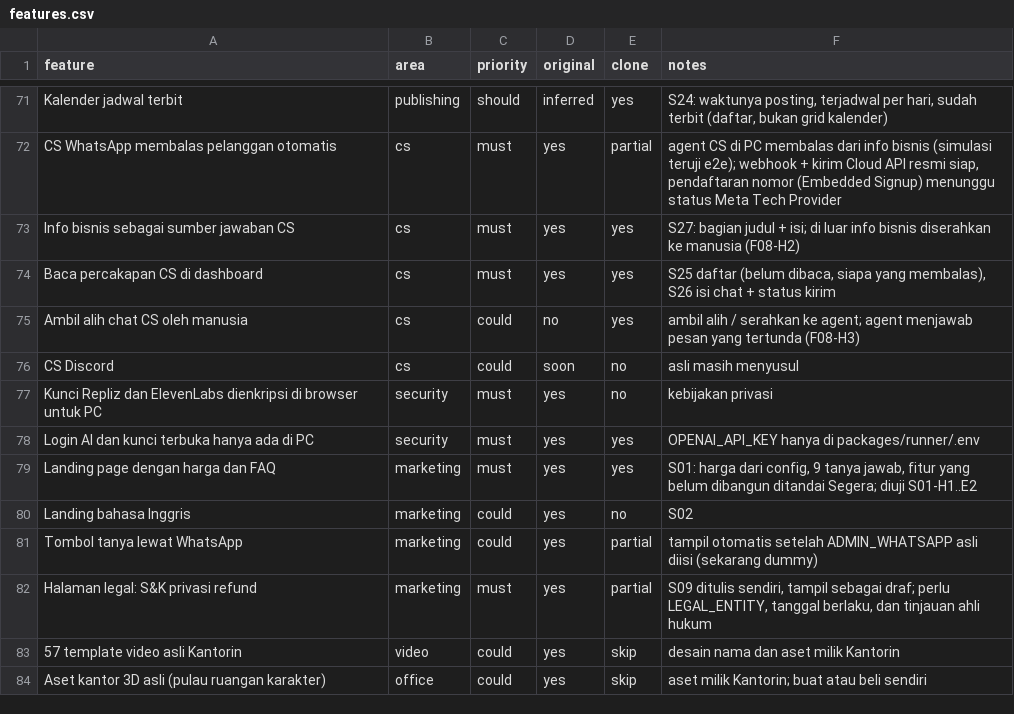
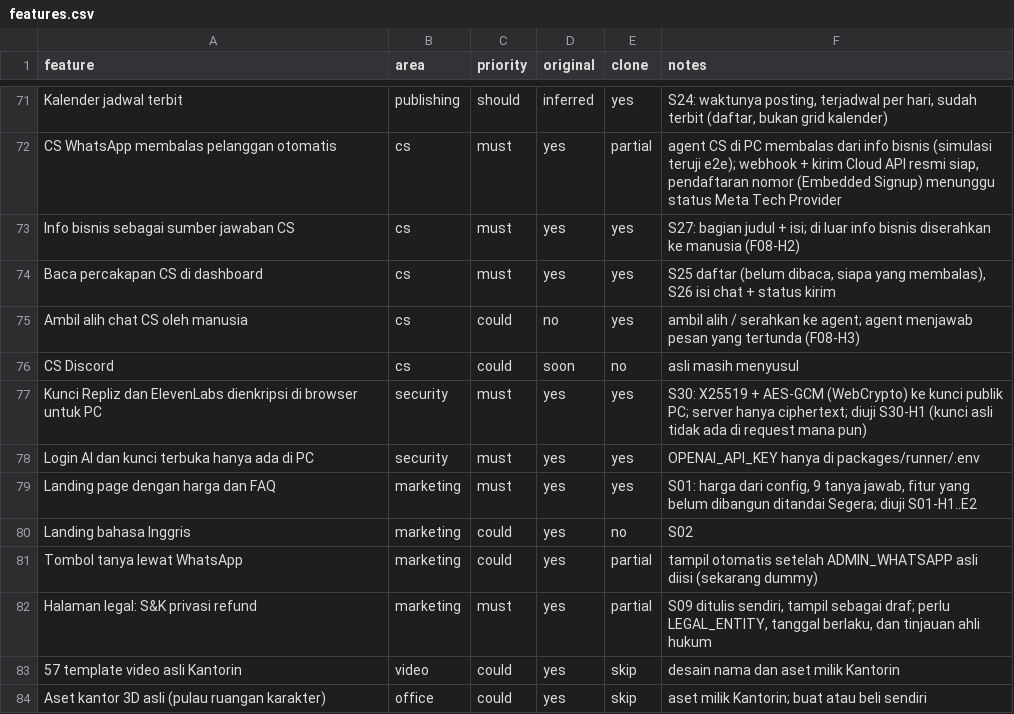
Before and after one commit to fakhriariaf/Kantoraiku.id, a CSV file: replica/features.csv, drawn as a sheet; only a part is shown, gaps mark what is left out.

```diff
--- a/replica/features.csv
+++ b/replica/features.csv
@@ -76,3 +76,3 @@ Ambil alih chat CS oleh manusia,cs,could,no,yes,"ambil alih / serahkan ke agent;
 CS Discord,cs,could,soon,no,asli masih menyusul
-Kunci Repliz dan ElevenLabs dienkripsi di browser untuk PC,security,must,yes,no,kebijakan privasi
+Kunci Repliz dan ElevenLabs dienkripsi di browser untuk PC,security,must,yes,yes,"S30: X25519 + AES-GCM (WebCrypto) ke kunci publik PC; server hanya ciphertext; diuji S30-H1 (kunci asli tidak ada di request mana pun)"
 Login AI dan kunci terbuka hanya ada di PC,security,must,yes,yes,OPENAI_API_KEY hanya di packages/runner/.env
```
Also changed, not shown: 19 other files.
